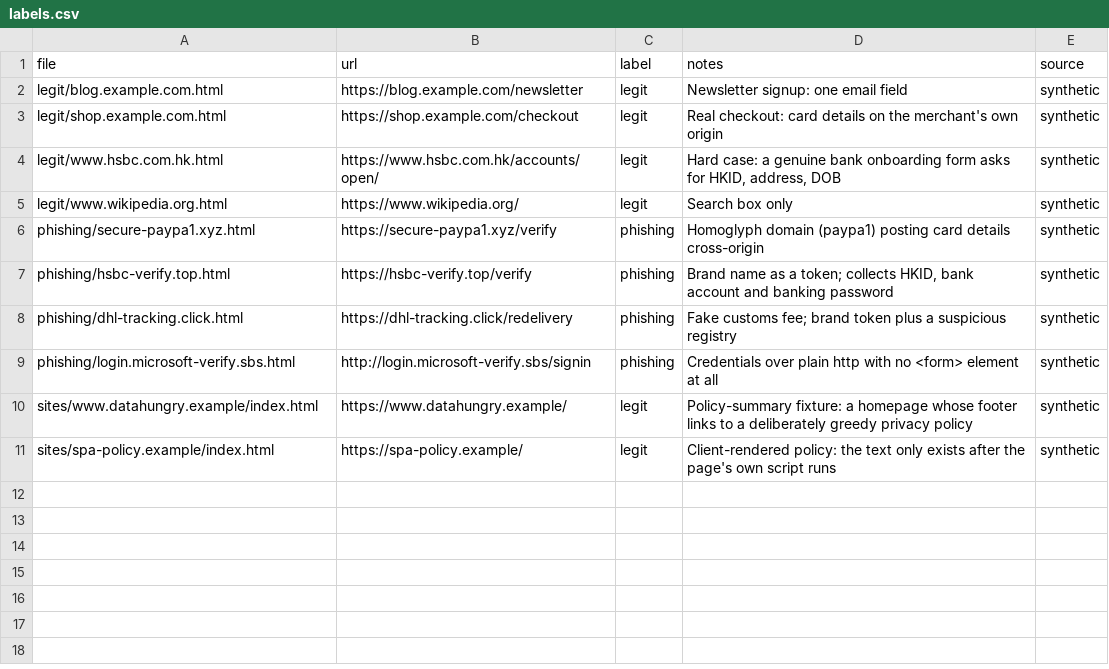
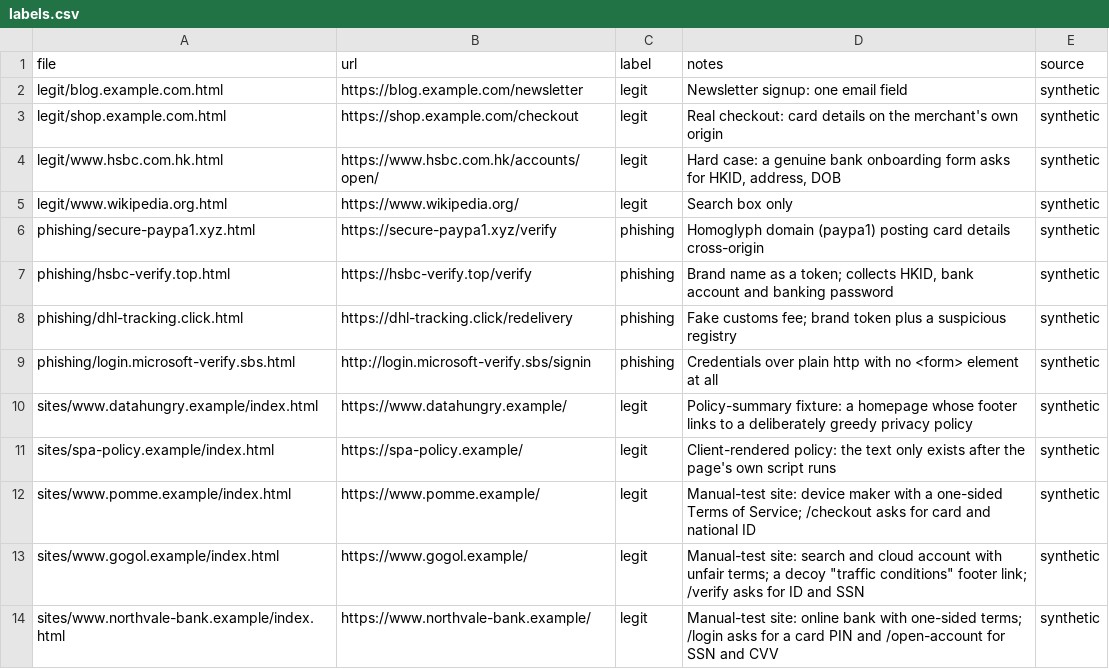
Before and after one commit to Octobers2/Privacy-Permission-Guardian, a CSV file: eval/labels.csv, drawn as a sheet; the diff names each change by its address in the sheet, - before the commit and + after, or states it on an @@ line.

```diff
--- a/eval/labels.csv
+++ b/eval/labels.csv
+row 12: sites/www.pomme.example/index.html | https://www.pomme.example/ | legit | Manual-test site: device maker with a one-sided Terms of Service; /checkout asks for card and national ID | synthetic
+row 13: sites/www.gogol.example/index.html | https://www.gogol.example/ | legit | Manual-test site: search and cloud account with unfair terms; a decoy "traffic conditions" footer link; /verify asks for ID and SSN | synthetic
+row 14: sites/www.northvale-bank.example/index.html | https://www.northvale-bank.example/ | legit | Manual-test site: online bank with one-sided terms; /login asks for a card PIN and /open-account for SSN and CVV | synthetic
```
Also changed, not shown: 32 other files.
